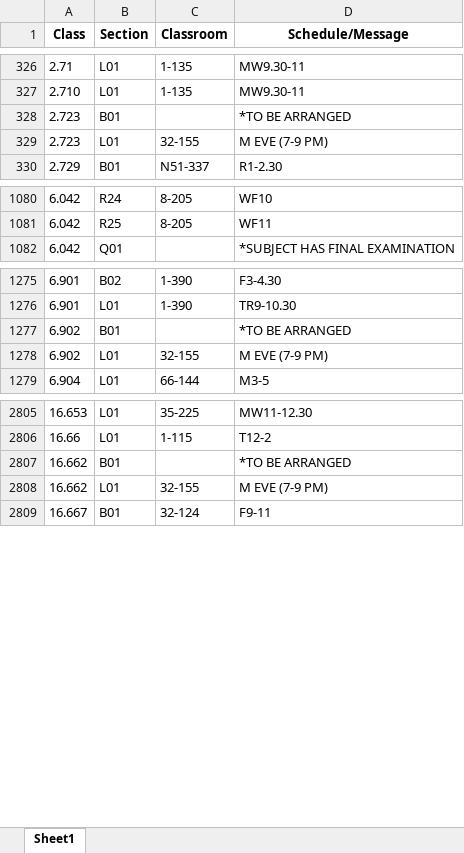
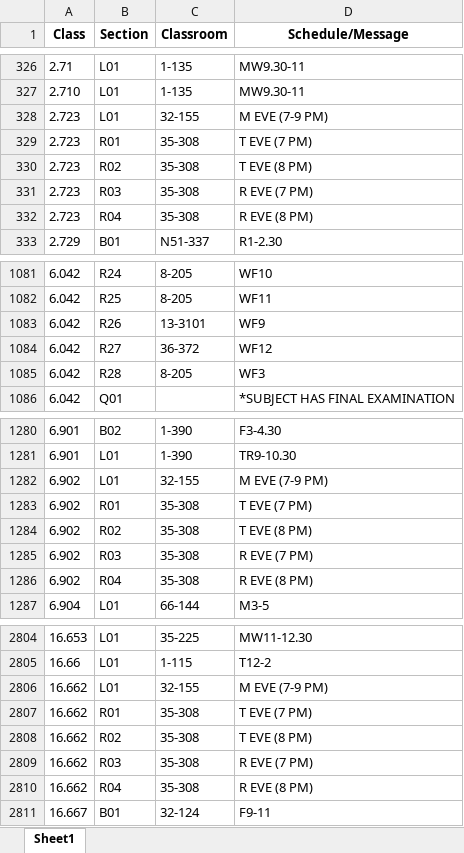
Before and after one commit to edfan/firehose, an Excel workbook: new_scripts/CSB.xlsx, sheet Sheet1, drawn as a sheet; only a part is shown, gaps mark what is left out; values as stored, in another font and other column widths than the file's, no borders; removed rows and columns are numbered as before the commit, all else as after; the diff covers the shown part only; the diff names each change by its address in the sheet, - before the commit and + after, or states it on an @@ line.

```diff
--- a/new_scripts/CSB.xlsx (sheet Sheet1)
+++ b/new_scripts/CSB.xlsx (sheet Sheet1)
-row 328: 2.723 | B01 |  | *TO BE ARRANGED
+row 329: 2.723 | R01 | 35-308 | T EVE (7 PM)
+row 330: 2.723 | R02 | 35-308 | T EVE (8 PM)
+row 331: 2.723 | R03 | 35-308 | R EVE (7 PM)
+row 332: 2.723 | R04 | 35-308 | R EVE (8 PM)
+row 1083: 6.042 | R26 | 13-3101 | WF9
+row 1084: 6.042 | R27 | 36-372 | WF12
+row 1085: 6.042 | R28 | 8-205 | WF3
-row 1277: 6.902 | B01 |  | *TO BE ARRANGED
+row 1283: 6.902 | R01 | 35-308 | T EVE (7 PM)
+row 1284: 6.902 | R02 | 35-308 | T EVE (8 PM)
+row 1285: 6.902 | R03 | 35-308 | R EVE (7 PM)
+row 1286: 6.902 | R04 | 35-308 | R EVE (8 PM)
-row 2807: 16.662 | B01 |  | *TO BE ARRANGED
+row 2807: 16.662 | R01 | 35-308 | T EVE (7 PM)
+row 2808: 16.662 | R02 | 35-308 | T EVE (8 PM)
+row 2809: 16.662 | R03 | 35-308 | R EVE (7 PM)
+row 2810: 16.662 | R04 | 35-308 | R EVE (8 PM)
```
Also changed, not shown: 12 added rows, 13 removed rows and 36 edited cells elsewhere in this sheet, 6 other files.
